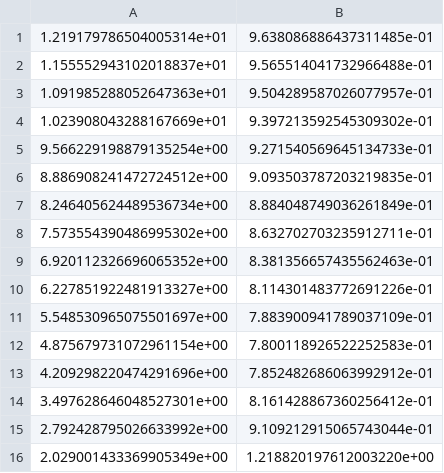
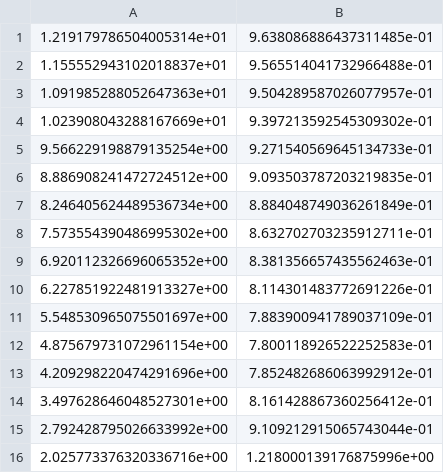
Before and after one commit to Feolius/transport-calc, a CSV file: data/hiro/maximums.csv, drawn as a sheet.

```diff
--- a/data/hiro/maximums.csv
+++ b/data/hiro/maximums.csv
@@ -15,2 +15,2 @@
 2.792428795026633992e+00,9.109212915065743044e-01
-2.029001433369905349e+00,1.218820197612003220e+00
+2.025773376320336716e+00,1.218000139176875996e+00
```
Also changed, not shown: 1 other file.
